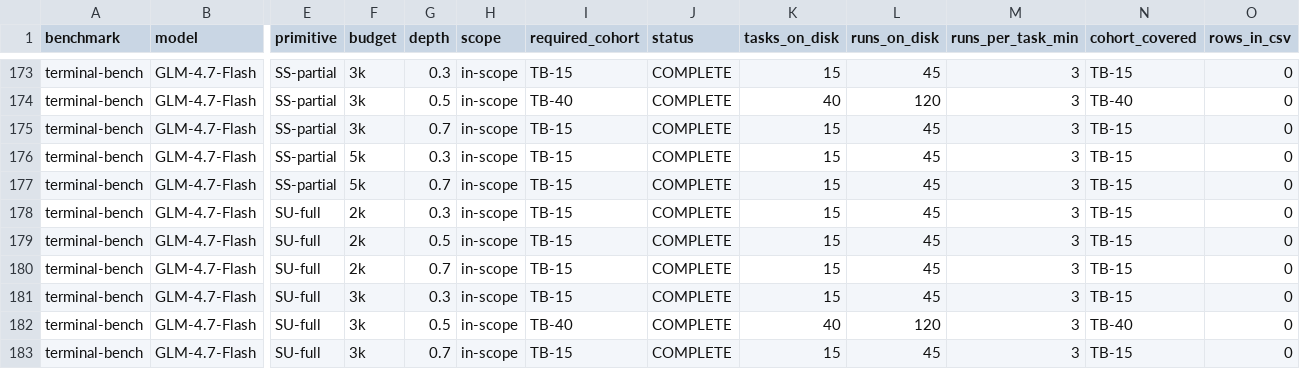
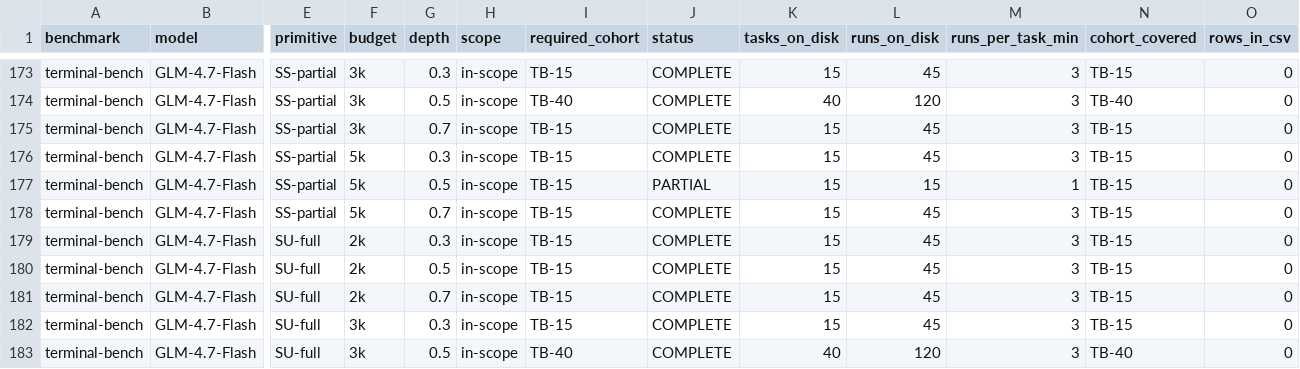
Before and after one commit to ritulS/agentCtx, a CSV file: COVERAGE_TB.csv, drawn as a sheet; only a part is shown, gaps mark what is left out; the shorter side is filled out with more unchanged rows; rows hold the shown columns only; the diff names each change by its address in the sheet, - before the commit and + after, or states it on an @@ line.

Commit message:
Update COVERAGE_TB.csv (2026-09-29 01:55 UTC)

```diff
--- a/COVERAGE_TB.csv
+++ b/COVERAGE_TB.csv
+row 177: terminal-bench | GLM-4.7-Flash | SS-partial | 5k | 0.5 | in-scope | TB-15 | PARTIAL | 15 | 15 | 1 | TB-15 | 0
```
